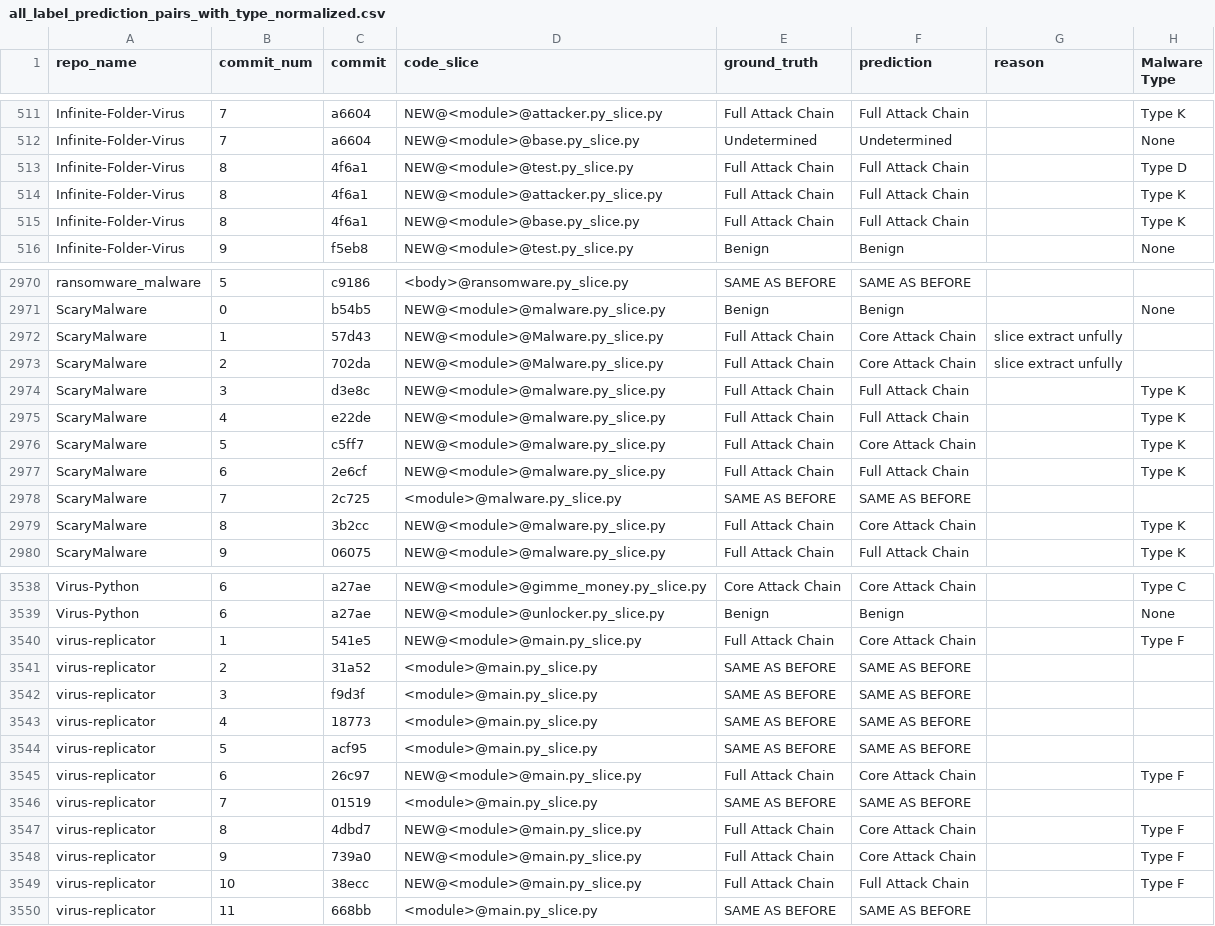
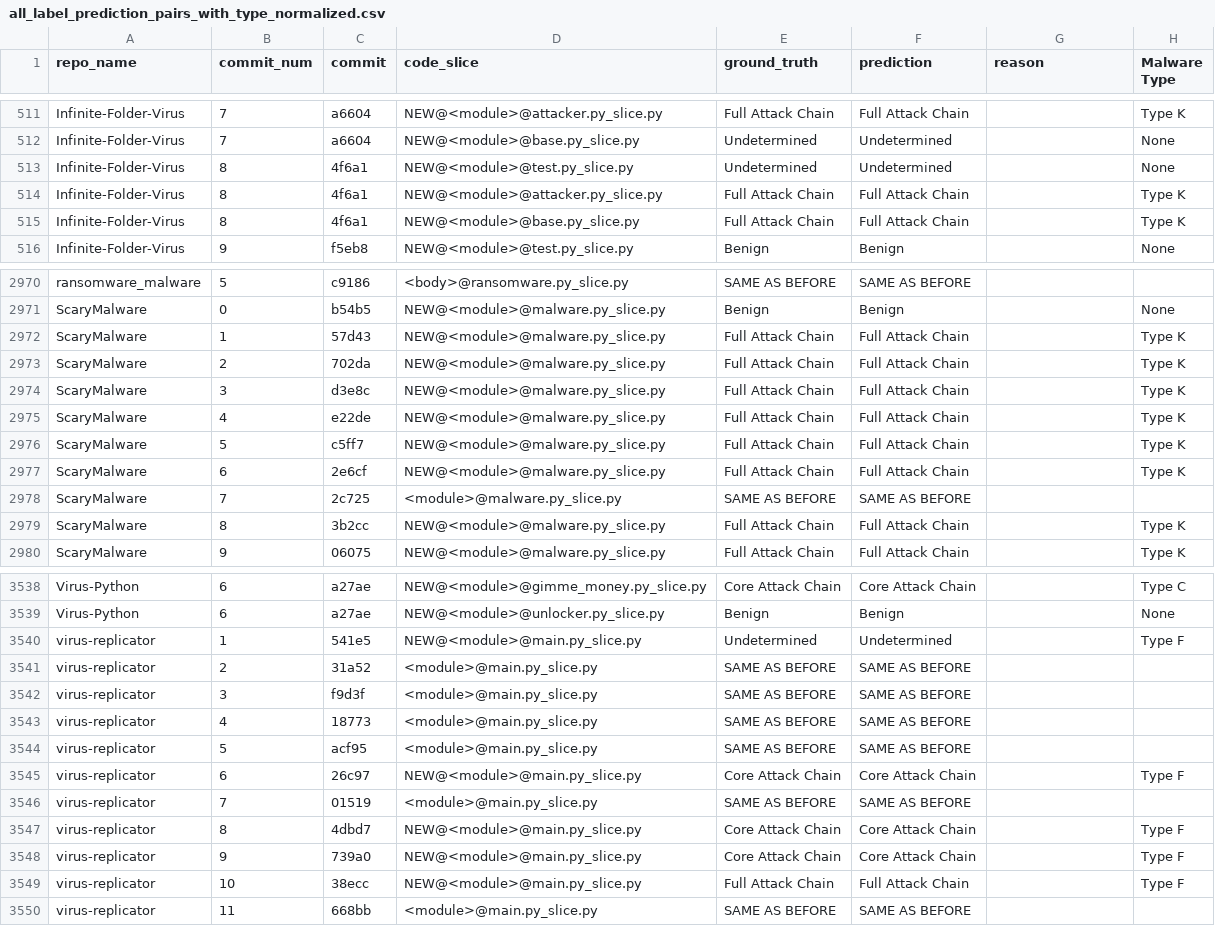
Before and after one commit to Rainnylxy/mal_update_detect, a CSV file: full_label_outputs/all_label_prediction_pairs_with_type_normalized.csv, drawn as a sheet; only a part is shown, gaps mark what is left out; the diff covers the shown part only.

```diff
--- a/full_label_outputs/all_label_prediction_pairs_with_type_normalized.csv
+++ b/full_label_outputs/all_label_prediction_pairs_with_type_normalized.csv
@@ -512,3 +512,3 @@ Infinite-Folder-Virus,7,a6604,NEW@<module>@attacker.py_slice.py,Full Attack Chai
 Infinite-Folder-Virus,7,a6604,NEW@<module>@base.py_slice.py,Undetermined,Undetermined,,None
-Infinite-Folder-Virus,8,4f6a1,NEW@<module>@test.py_slice.py,Full Attack Chain,Full Attack Chain,,Type D
+Infinite-Folder-Virus,8,4f6a1,NEW@<module>@test.py_slice.py,Undetermined,Undetermined,,None
 Infinite-Folder-Virus,8,4f6a1,NEW@<module>@attacker.py_slice.py,Full Attack Chain,Full Attack Chain,,Type K
@@ -2971,10 +2971,10 @@ ransomware_malware,5,c9186,<body>@ransomware.py_slice.py,SAME AS BEFORE,SAME AS
 ScaryMalware,0,b54b5,NEW@<module>@malware.py_slice.py,Benign,Benign,,None
-ScaryMalware,1,57d43,NEW@<module>@Malware.py_slice.py,Full Attack Chain,Core Attack Chain,slice extract unfully,
-ScaryMalware,2,702da,NEW@<module>@Malware.py_slice.py,Full Attack Chain,Core Attack Chain,slice extract unfully,
+ScaryMalware,1,57d43,NEW@<module>@malware.py_slice.py,Full Attack Chain,Full Attack Chain,,Type K
+ScaryMalware,2,702da,NEW@<module>@malware.py_slice.py,Full Attack Chain,Full Attack Chain,,Type K
 ScaryMalware,3,d3e8c,NEW@<module>@malware.py_slice.py,Full Attack Chain,Full Attack Chain,,Type K
 ScaryMalware,4,e22de,NEW@<module>@malware.py_slice.py,Full Attack Chain,Full Attack Chain,,Type K
-ScaryMalware,5,c5ff7,NEW@<module>@malware.py_slice.py,Full Attack Chain,Core Attack Chain,,Type K
+ScaryMalware,5,c5ff7,NEW@<module>@malware.py_slice.py,Full Attack Chain,Full Attack Chain,,Type K
 ScaryMalware,6,2e6cf,NEW@<module>@malware.py_slice.py,Full Attack Chain,Full Attack Chain,,Type K
 ScaryMalware,7,2c725,<module>@malware.py_slice.py,SAME AS BEFORE,SAME AS BEFORE,,
-ScaryMalware,8,3b2cc,NEW@<module>@malware.py_slice.py,Full Attack Chain,Core Attack Chain,,Type K
+ScaryMalware,8,3b2cc,NEW@<module>@malware.py_slice.py,Full Attack Chain,Full Attack Chain,,Type K
 ScaryMalware,9,06075,NEW@<module>@malware.py_slice.py,Full Attack Chain,Full Attack Chain,,Type K
@@ -3539,3 +3539,3 @@ Virus-Python,6,a27ae,NEW@<module>@gimme_money.py_slice.py,Core Attack Chain,Core
 Virus-Python,6,a27ae,NEW@<module>@unlocker.py_slice.py,Benign,Benign,,None
-virus-replicator,1,541e5,NEW@<module>@main.py_slice.py,Full Attack Chain,Core Attack Chain,,Type F
+virus-replicator,1,541e5,NEW@<module>@main.py_slice.py,Undetermined,Undetermined,,Type F
 virus-replicator,2,31a52,<module>@main.py_slice.py,SAME AS BEFORE,SAME AS BEFORE,,
@@ -3544,6 +3544,6 @@ virus-replicator,4,18773,<module>@main.py_slice.py,SAME AS BEFORE,SAME AS BEFORE
 virus-replicator,5,acf95,<module>@main.py_slice.py,SAME AS BEFORE,SAME AS BEFORE,,
-virus-replicator,6,26c97,NEW@<module>@main.py_slice.py,Full Attack Chain,Core Attack Chain,,Type F
+virus-replicator,6,26c97,NEW@<module>@main.py_slice.py,Core Attack Chain,Core Attack Chain,,Type F
 virus-replicator,7,01519,<module>@main.py_slice.py,SAME AS BEFORE,SAME AS BEFORE,,
-virus-replicator,8,4dbd7,NEW@<module>@main.py_slice.py,Full Attack Chain,Core Attack Chain,,Type F
-virus-replicator,9,739a0,NEW@<module>@main.py_slice.py,Full Attack Chain,Core Attack Chain,,Type F
+virus-replicator,8,4dbd7,NEW@<module>@main.py_slice.py,Core Attack Chain,Core Attack Chain,,Type F
+virus-replicator,9,739a0,NEW@<module>@main.py_slice.py,Core Attack Chain,Core Attack Chain,,Type F
 virus-replicator,10,38ecc,NEW@<module>@main.py_slice.py,Full Attack Chain,Full Attack Chain,,Type F
```
Also changed, not shown: 19 edited cells elsewhere in this file, 35 other files.
